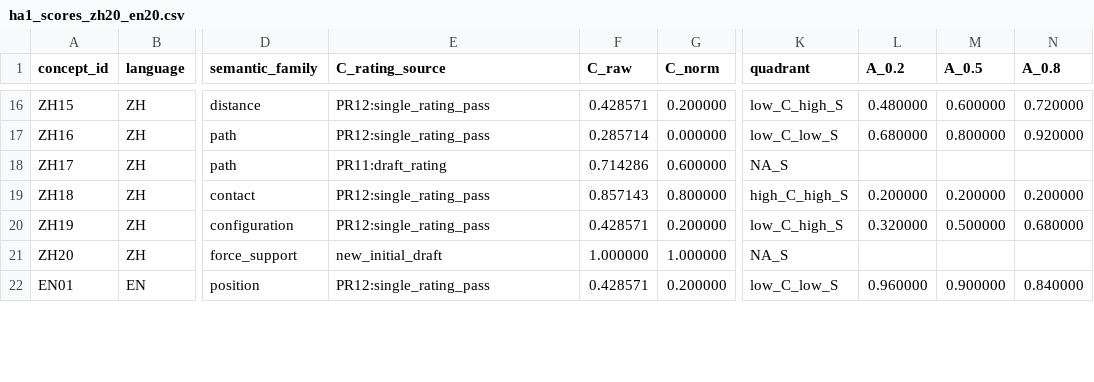
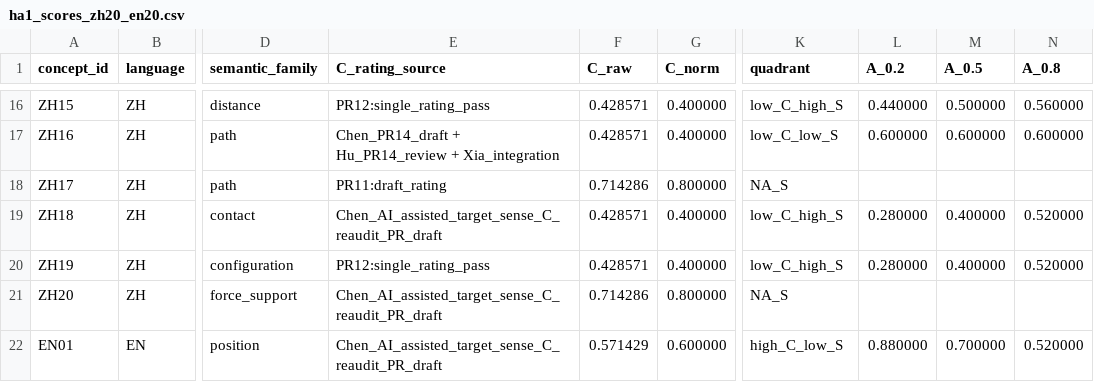
Before and after one commit to Uuu-7/Embodied-AI-and-Neurocomputational-Semantics, a CSV file: assignments/xiayuqi/ha1_scores_zh20_en20.csv, drawn as a sheet; only a part is shown, gaps mark what is left out; the diff covers the shown part only; the diff names each change by its address in the sheet, - before the commit and + after, or states it on an @@ line.

Commit message:
Integrate reviewed spatial relations dataset and rerun HA0 HA1

```diff
--- a/assignments/xiayuqi/ha1_scores_zh20_en20.csv
+++ b/assignments/xiayuqi/ha1_scores_zh20_en20.csv
-G16 (C_norm): 0.200000
+G16 (C_norm): 0.400000
-L16 (A_0.2): 0.480000
+L16 (A_0.2): 0.440000
-M16 (A_0.5): 0.600000
+M16 (A_0.5): 0.500000
-N16 (A_0.8): 0.720000
+N16 (A_0.8): 0.560000
-E17 (C_rating_source): PR12:single_rating_pass
+E17 (C_rating_source): Chen_PR14_draft + Hu_PR14_review + Xia_integration
-F17 (C_raw): 0.285714
+F17 (C_raw): 0.428571
-G17 (C_norm): 0.000000
+G17 (C_norm): 0.400000
-L17 (A_0.2): 0.680000
+L17 (A_0.2): 0.600000
-M17 (A_0.5): 0.800000
+M17 (A_0.5): 0.600000
-N17 (A_0.8): 0.920000
+N17 (A_0.8): 0.600000
-G18 (C_norm): 0.600000
+G18 (C_norm): 0.800000
-E19 (C_rating_source): PR12:single_rating_pass
+E19 (C_rating_source): Chen_AI_assisted_target_sense_C_reaudit_PR_draft
-F19 (C_raw): 0.857143
+F19 (C_raw): 0.428571
-G19 (C_norm): 0.800000
+G19 (C_norm): 0.400000
-K19 (quadrant): high_C_high_S
+K19 (quadrant): low_C_high_S
-L19 (A_0.2): 0.200000
+L19 (A_0.2): 0.280000
-M19 (A_0.5): 0.200000
+M19 (A_0.5): 0.400000
-N19 (A_0.8): 0.200000
+N19 (A_0.8): 0.520000
-G20 (C_norm): 0.200000
+G20 (C_norm): 0.400000
-L20 (A_0.2): 0.320000
+L20 (A_0.2): 0.280000
-M20 (A_0.5): 0.500000
+M20 (A_0.5): 0.400000
-N20 (A_0.8): 0.680000
+N20 (A_0.8): 0.520000
-E21 (C_rating_source): new_initial_draft
+E21 (C_rating_source): Chen_AI_assisted_target_sense_C_reaudit_PR_draft
-F21 (C_raw): 1.000000
+F21 (C_raw): 0.714286
-G21 (C_norm): 1.000000
+G21 (C_norm): 0.800000
-E22 (C_rating_source): PR12:single_rating_pass
+E22 (C_rating_source): Chen_AI_assisted_target_sense_C_reaudit_PR_draft
-F22 (C_raw): 0.428571
+F22 (C_raw): 0.571429
-G22 (C_norm): 0.200000
+G22 (C_norm): 0.600000
-K22 (quadrant): low_C_low_S
+K22 (quadrant): high_C_low_S
-L22 (A_0.2): 0.960000
+L22 (A_0.2): 0.880000
-M22 (A_0.5): 0.900000
+M22 (A_0.5): 0.700000
-N22 (A_0.8): 0.840000
+N22 (A_0.8): 0.520000
```
Also changed, not shown: 121 edited cells elsewhere in this file, assignments/xiayuqi/ha1_weight_sensitivity_details.csv, 19 other files.
